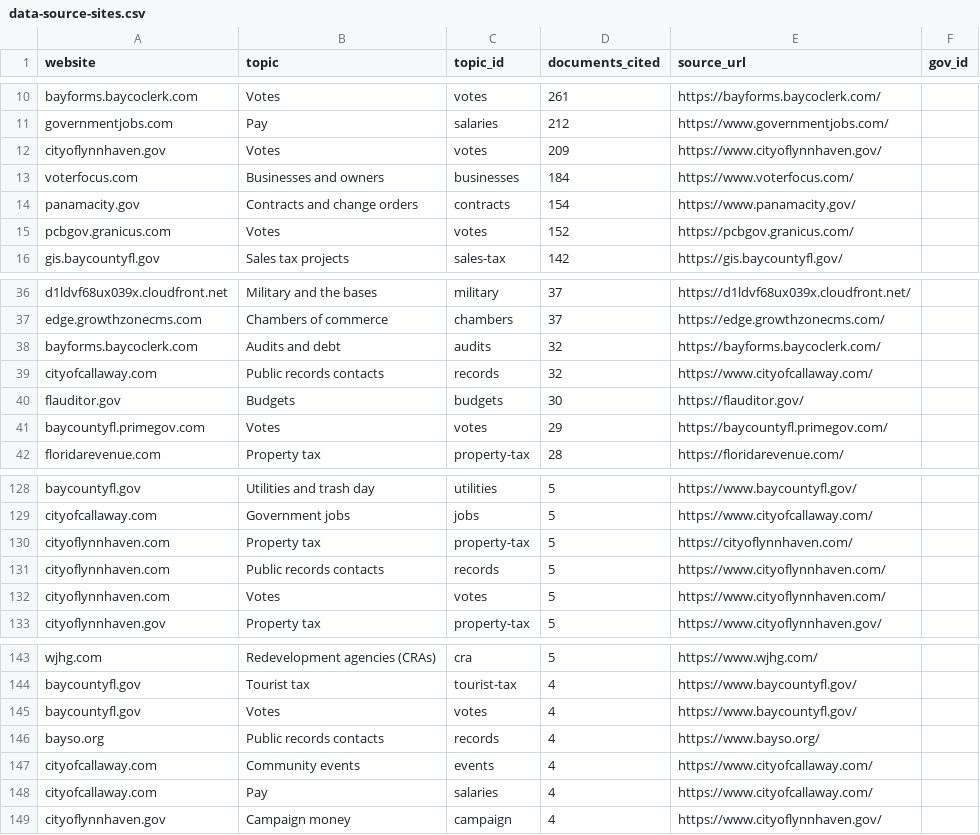
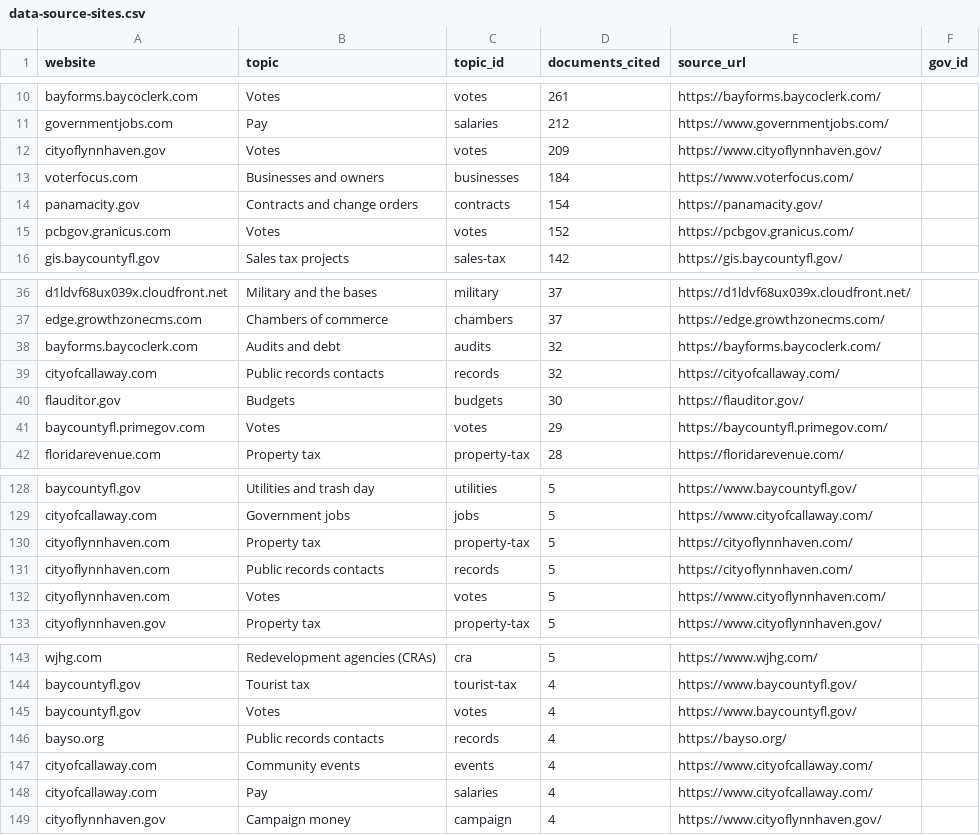
Before and after one commit to flux-labs-net/baycounty-me, a CSV file: site/public/downloads/data-source-sites.csv, drawn as a sheet; only a part is shown, gaps mark what is left out.

```diff
--- a/site/public/downloads/data-source-sites.csv
+++ b/site/public/downloads/data-source-sites.csv
@@ -13,3 +13,3 @@ cityoflynnhaven.gov,Votes,votes,209,https://www.cityoflynnhaven.gov/,
 voterfocus.com,Businesses and owners,businesses,184,https://www.voterfocus.com/,
-panamacity.gov,Contracts and change orders,contracts,154,https://www.panamacity.gov/,
+panamacity.gov,Contracts and change orders,contracts,154,https://panamacity.gov/,
 pcbgov.granicus.com,Votes,votes,152,https://pcbgov.granicus.com/,
@@ -38,3 +38,3 @@ edge.growthzonecms.com,Chambers of commerce,chambers,37,https://edge.growthzonec
 bayforms.baycoclerk.com,Audits and debt,audits,32,https://bayforms.baycoclerk.com/,
-cityofcallaway.com,Public records contacts,records,32,https://www.cityofcallaway.com/,
+cityofcallaway.com,Public records contacts,records,32,https://cityofcallaway.com/,
 flauditor.gov,Budgets,budgets,30,https://flauditor.gov/,
@@ -130,3 +130,3 @@ cityofcallaway.com,Government jobs,jobs,5,https://www.cityofcallaway.com/,
 cityoflynnhaven.com,Property tax,property-tax,5,https://cityoflynnhaven.com/,
-cityoflynnhaven.com,Public records contacts,records,5,https://www.cityoflynnhaven.com/,
+cityoflynnhaven.com,Public records contacts,records,5,https://cityoflynnhaven.com/,
 cityoflynnhaven.com,Votes,votes,5,https://www.cityoflynnhaven.com/,
@@ -145,3 +145,3 @@ baycountyfl.gov,Tourist tax,tourist-tax,4,https://www.baycountyfl.gov/,
 baycountyfl.gov,Votes,votes,4,https://www.baycountyfl.gov/,
-bayso.org,Public records contacts,records,4,https://www.bayso.org/,
+bayso.org,Public records contacts,records,4,https://bayso.org/,
 cityofcallaway.com,Community events,events,4,https://www.cityofcallaway.com/,
```
Also changed, not shown: 33 other files.
